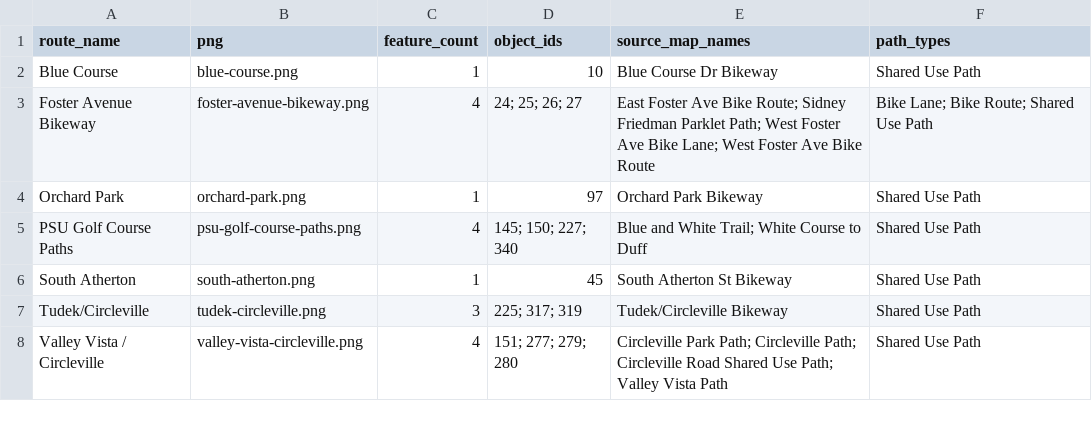
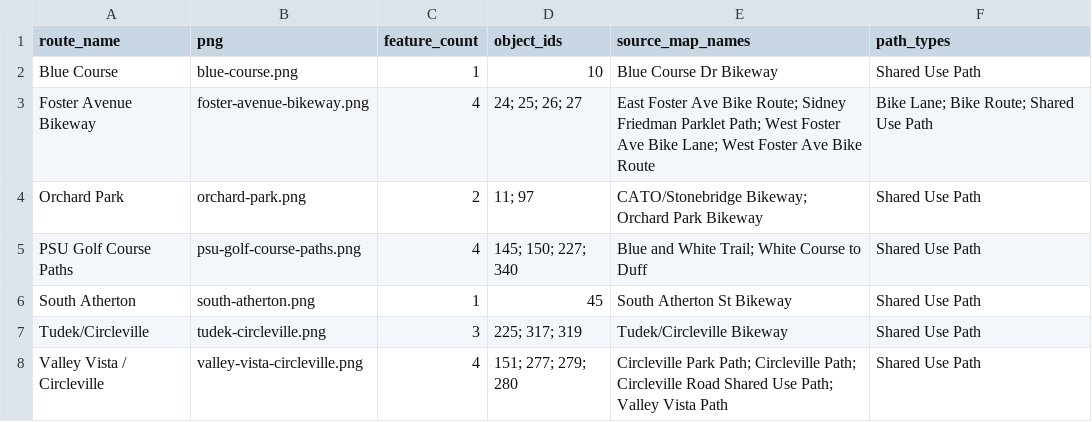
Before and after one commit to carfreesc/carfreesc.github.io, a CSV file: docs/maps/bikeways/manifest.csv, drawn as a sheet.

Commit message:
Orchard park bikeway expansion

```diff
--- a/docs/maps/bikeways/manifest.csv
+++ b/docs/maps/bikeways/manifest.csv
@@ -3,3 +3,3 @@ Blue Course,blue-course.png,1,10,Blue Course Dr Bikeway,Shared Use Path
 Foster Avenue Bikeway,foster-avenue-bikeway.png,4,24; 25; 26; 27,East Foster Ave Bike Route; Sidney Friedman Parklet Path; West Foster Ave Bike Lane; West Foster Ave Bike Route,Bike Lane; Bike Route; Shared Use Path
-Orchard Park,orchard-park.png,1,97,Orchard Park Bikeway,Shared Use Path
+Orchard Park,orchard-park.png,2,11; 97,CATO/Stonebridge Bikeway; Orchard Park Bikeway,Shared Use Path
 PSU Golf Course Paths,psu-golf-course-paths.png,4,145; 150; 227; 340,Blue and White Trail; White Course to Duff,Shared Use Path
```
Also changed, not shown: 8 other files.
